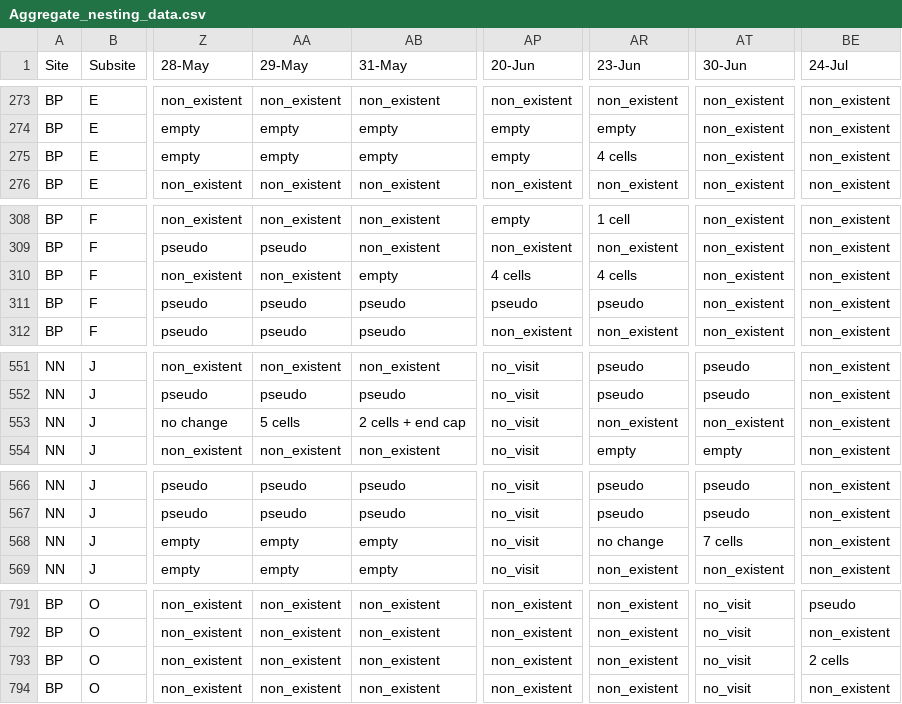
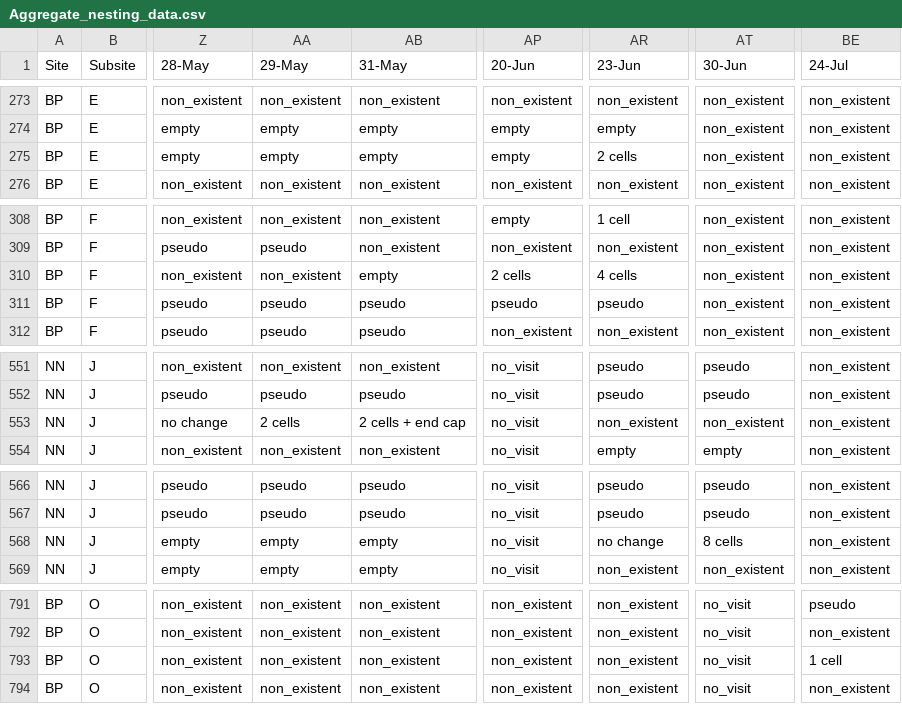
Before and after one commit to TovahKashetsky/nesting_preferences, a CSV file: Data/Aggregate_nesting_data.csv, drawn as a sheet; only a part is shown, gaps mark what is left out; the diff covers the shown part only; the diff names each change by its address in the sheet, - before the commit and + after, or states it on an @@ line.

```diff
--- a/Data/Aggregate_nesting_data.csv
+++ b/Data/Aggregate_nesting_data.csv
-AR275 (23-Jun): 4 cells
+AR275 (23-Jun): 2 cells
-AP310 (20-Jun): 4 cells
+AP310 (20-Jun): 2 cells
-AA553 (29-May): 5 cells
+AA553 (29-May): 2 cells
-AT568 (30-Jun): 7 cells
+AT568 (30-Jun): 8 cells
-BE793 (24-Jul): 2 cells
+BE793 (24-Jul): 1 cell
```
Also changed, not shown: 20 edited cells elsewhere in this file, 1 other file.
